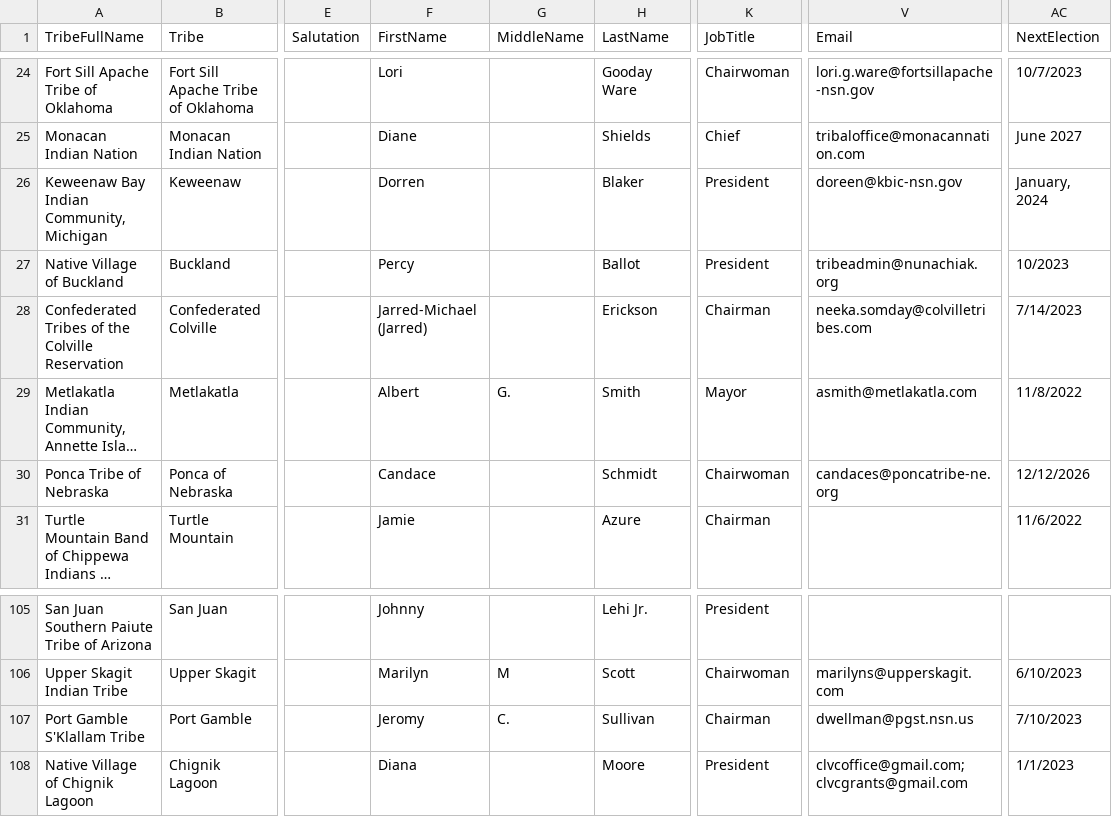
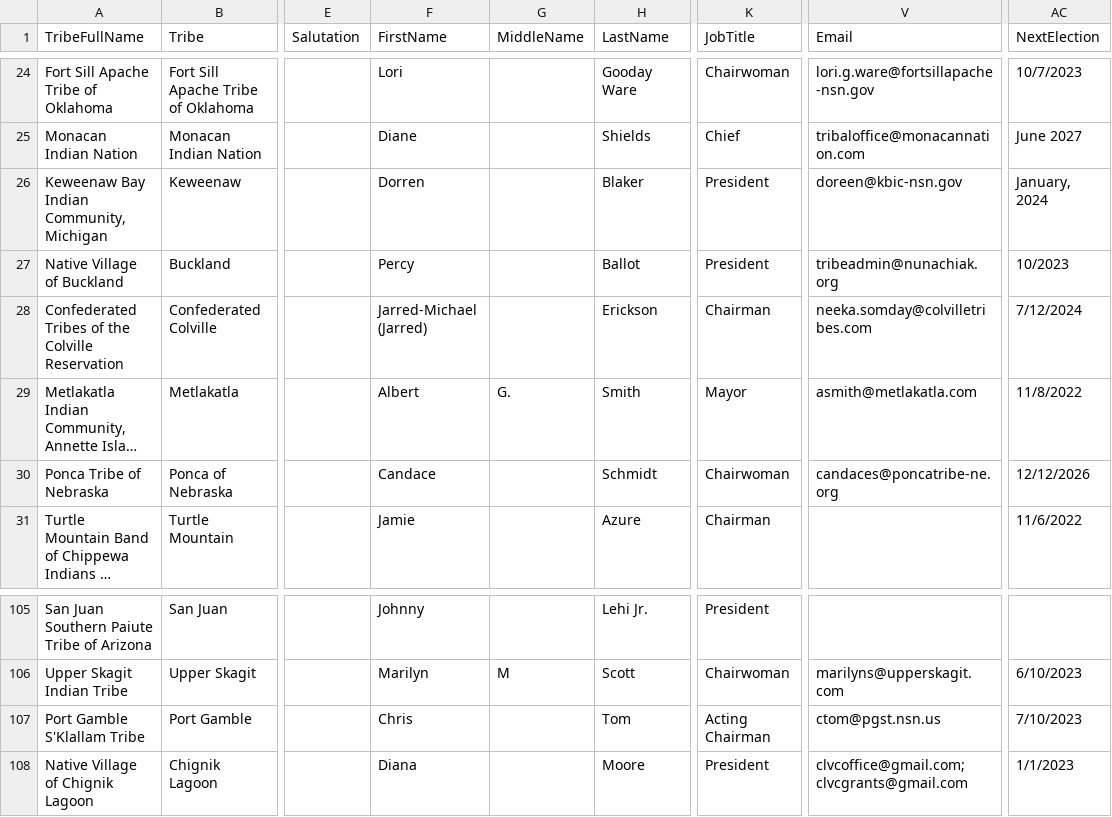
Before and after one commit to cisagov/flat-tribal-leaders, a CSV file: tribal-leaders.csv, drawn as a sheet; only a part is shown, gaps mark what is left out; long unchanged cells end in …; the diff names each change by its address in the sheet, - before the commit and + after, or states it on an @@ line.

Commit message:
Flat: latest data (2023-08-02T06:11:16.429Z) {   "date": "2023-08-02T06:11:16.429Z",   "files": [     {       "name": "tribal-leaders.csv",       "deltaBytes": -3,       "source": "https://www.bia.gov/tribal-leaders-csv"     }   ] }

```diff
--- a/tribal-leaders.csv
+++ b/tribal-leaders.csv
-AC28 (NextElection): 7/14/2023
+AC28 (NextElection): 7/12/2024
-F107 (FirstName): Jeromy
+F107 (FirstName): Chris
-G107 (MiddleName): C.
+G107 (MiddleName): (empty)
-H107 (LastName): Sullivan
+H107 (LastName): Tom
-K107 (JobTitle): Chairman
+K107 (JobTitle): Acting Chairman
-V107 (Email): dwellman@pgst.nsn.us
+V107 (Email): ctom@pgst.nsn.us
```
